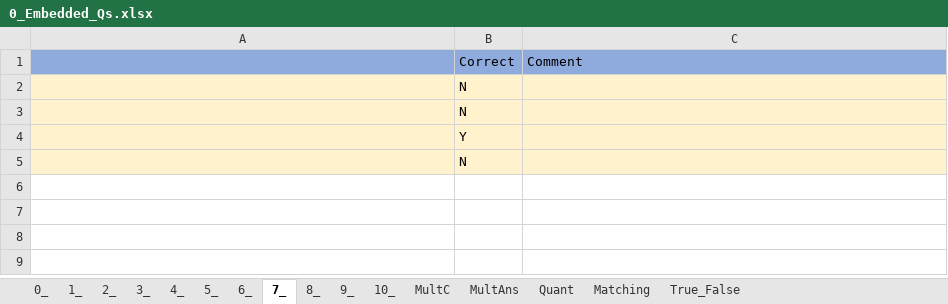
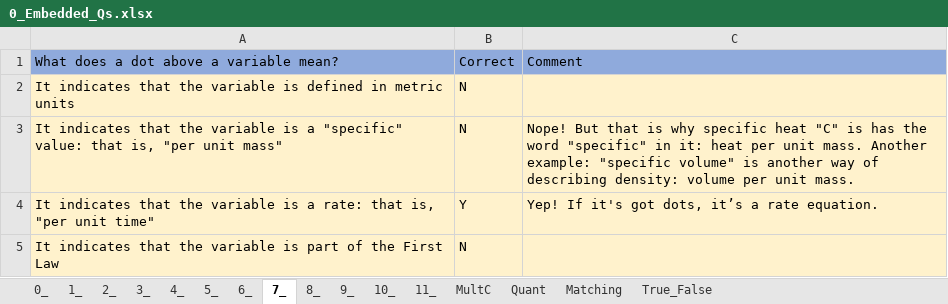
Before and after one commit to MAugspurger/Heat_Transfer_ENGR_321, an Excel workbook: 0_Fundamentals/Embedded_Qs_and_Data/0_Embedded_Qs.xlsx, sheet 7_, drawn as a sheet; values as stored, in another font and other column widths than the file's, no borders; removed rows and columns are numbered as before the commit, all else as after; the diff names each change by its address in the sheet, - before the commit and + after, or states it on an @@ line.

```diff
--- a/0_Fundamentals/Embedded_Qs_and_Data/0_Embedded_Qs.xlsx (sheet 7_)
+++ b/0_Fundamentals/Embedded_Qs_and_Data/0_Embedded_Qs.xlsx (sheet 7_)
-sheet tab: MultAns
+sheet tab: 11_
@@ sheet tab order changed: 0_ | 1_ | 2_ | 3_ | 4_ | 5_ | 6_ | 7_ | 8_ | 9_ | 10_ | 11_ | MultC | Quant | Matching | True_False @@
-A1: (empty)
+A1: What does a dot above a variable mean?
-A2: (empty)
+A2: It indicates that the variable is defined in metric units
-row 3:  | N
-row 4:  | Y
-row 5:  | N
+row 3: It indicates that the variable is a "specific" value: that is, "per unit mass" | N | Nope! But that is why specific heat "C" is has the word "specific" in it: heat per unit mass. Another example: "specific volume" is another way of describing density: volume per unit mass.
+row 4: It indicates that the variable is a rate: that is, "per unit time" | Y | Yep! If it's got dots, it’s a rate equation.
+row 5: It indicates that the variable is part of the First Law | N
```
Also changed, not shown: sheet 11_, sheet 8_, sheet 9_, sheet 10_.
